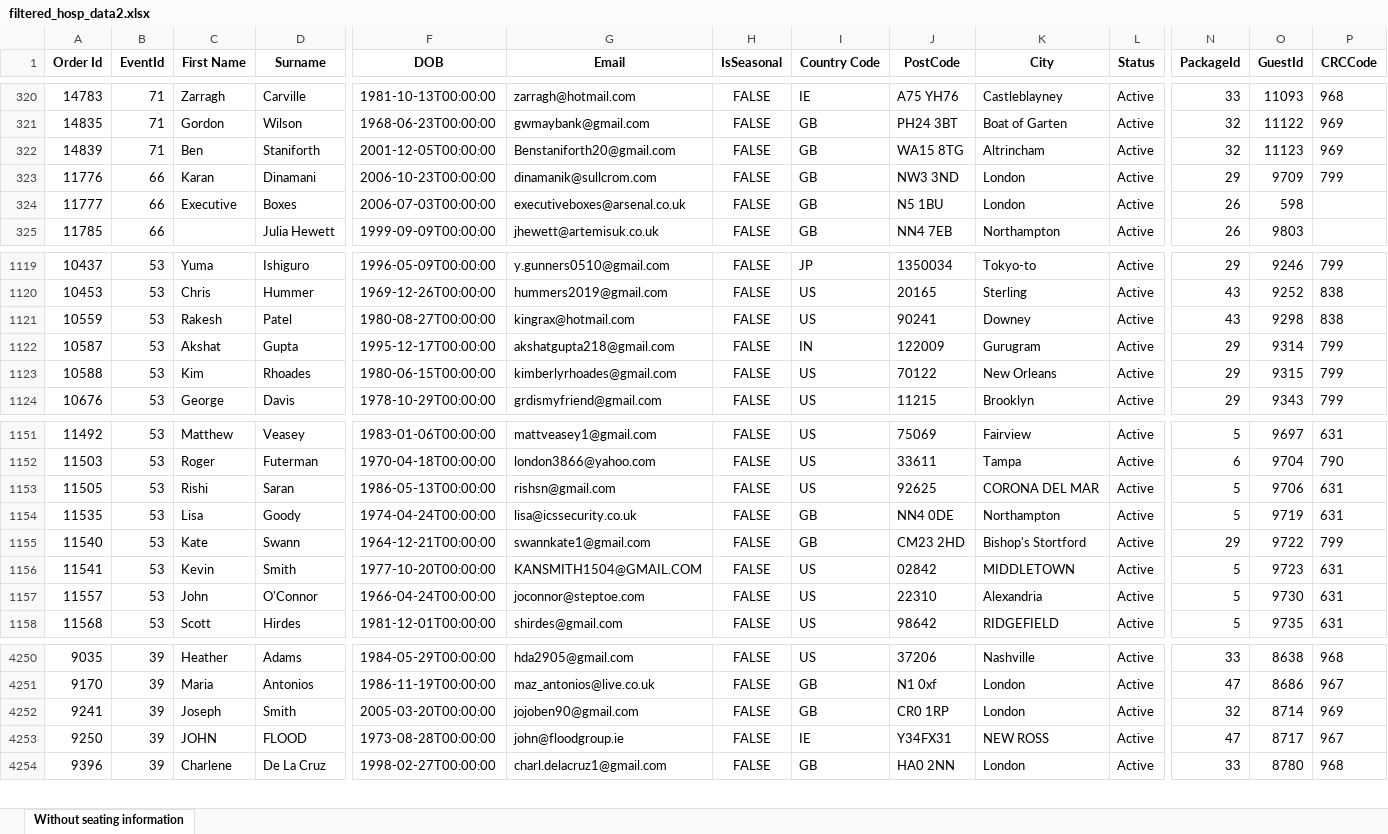
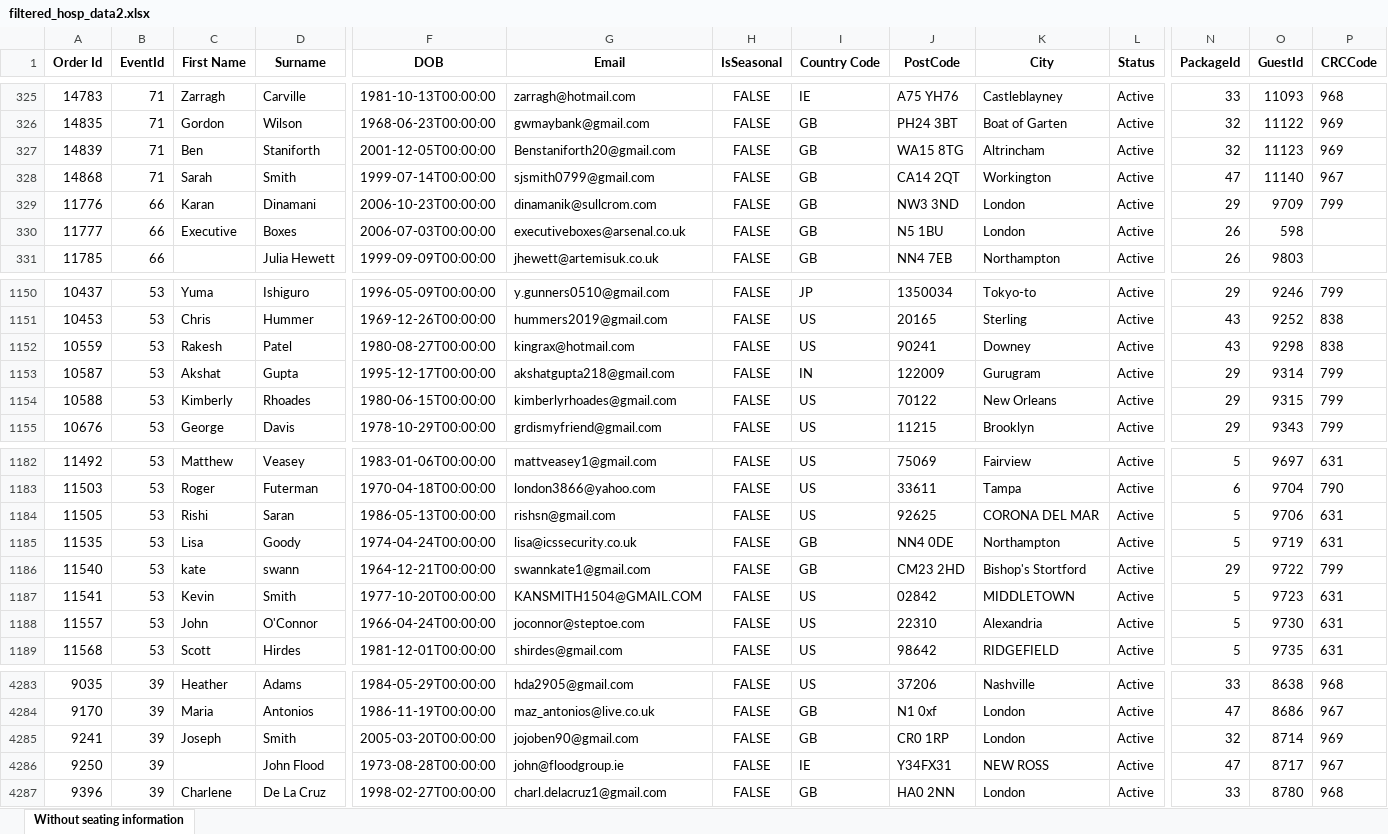
Before and after one commit to AFC-Venue-Premium-Sales/afc-streamlit-apps, an Excel workbook: filtered_hosp_data2.xlsx, sheet Without seating information, drawn as a sheet; only a part is shown, gaps mark what is left out; values as stored, in another font and other column widths than the file's, no borders; addresses are those after the commit; rows hold the shown columns only; the diff covers the shown part only; the diff names each change by its address in the sheet, - before the commit and + after, or states it on an @@ line.

```diff
--- a/filtered_hosp_data2.xlsx (sheet Without seating information)
+++ b/filtered_hosp_data2.xlsx (sheet Without seating information)
+row 328: 14868 | 71 | Sarah | Smith | 1999-07-14T00:00:00 | sjsmith0799@gmail.com | FALSE | GB | CA14 2QT | Workington | Active | 47 | 11140 | 967
-C1154 (First Name): Kim
+C1154 (First Name): Kimberly
-C1186 (First Name): Kate
+C1186 (First Name): kate
-D1186 (Surname): Swann
+D1186 (Surname): swann
-C4286 (First Name): JOHN
+C4286 (First Name): (empty)
-D4286 (Surname): FLOOD
+D4286 (Surname): John Flood
```
Also changed, not shown: 32 added rows elsewhere in this sheet, 4 other files.
